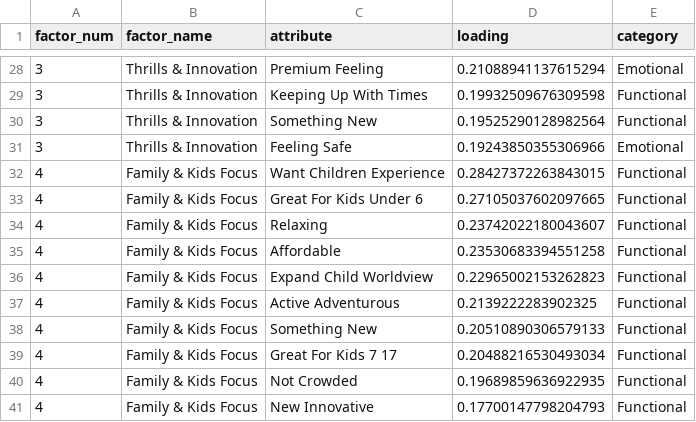
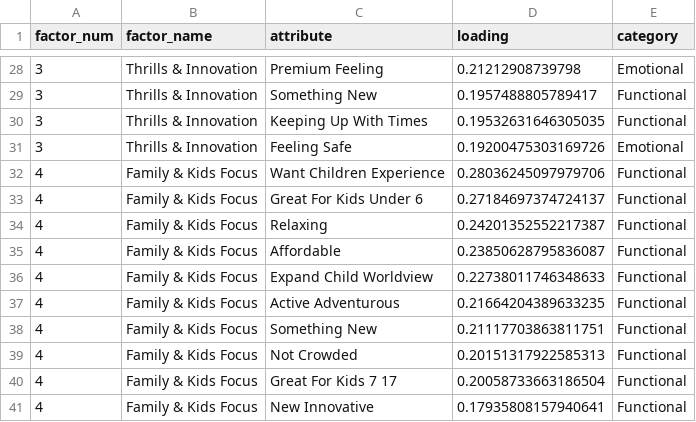
Before and after one commit to jazielin23/JapanTDR, a CSV file: japan_market_analysis/output/reports/factor_attribute_details.csv, drawn as a sheet; only a part is shown, gaps mark what is left out; the diff covers the shown part only.

```diff
--- a/japan_market_analysis/output/reports/factor_attribute_details.csv
+++ b/japan_market_analysis/output/reports/factor_attribute_details.csv
@@ -28,14 +28,14 @@ factor_num,factor_name,attribute,loading,category
-3,Thrills & Innovation,Premium Feeling,0.21088941137615294,Emotional
-3,Thrills & Innovation,Keeping Up With Times,0.19932509676309598,Functional
-3,Thrills & Innovation,Something New,0.19525290128982564,Functional
-3,Thrills & Innovation,Feeling Safe,0.19243850355306966,Emotional
-4,Family & Kids Focus,Want Children Experience,0.28427372263843015,Functional
-4,Family & Kids Focus,Great For Kids Under 6,0.27105037602097665,Functional
-4,Family & Kids Focus,Relaxing,0.23742022180043607,Functional
-4,Family & Kids Focus,Affordable,0.23530683394551258,Functional
-4,Family & Kids Focus,Expand Child Worldview,0.22965002153262823,Functional
-4,Family & Kids Focus,Active Adventurous,0.2139222283902325,Functional
-4,Family & Kids Focus,Something New,0.20510890306579133,Functional
-4,Family & Kids Focus,Great For Kids 7 17,0.20488216530493034,Functional
-4,Family & Kids Focus,Not Crowded,0.19689859636922935,Functional
-4,Family & Kids Focus,New Innovative,0.17700147798204793,Functional
+3,Thrills & Innovation,Premium Feeling,0.21212908739798,Emotional
+3,Thrills & Innovation,Something New,0.1957488805789417,Functional
+3,Thrills & Innovation,Keeping Up With Times,0.19532631646305035,Functional
+3,Thrills & Innovation,Feeling Safe,0.19200475303169726,Emotional
+4,Family & Kids Focus,Want Children Experience,0.28036245097979706,Functional
+4,Family & Kids Focus,Great For Kids Under 6,0.27184697374724137,Functional
+4,Family & Kids Focus,Relaxing,0.24201352552217387,Functional
+4,Family & Kids Focus,Affordable,0.23850628795836087,Functional
+4,Family & Kids Focus,Expand Child Worldview,0.22738011746348633,Functional
+4,Family & Kids Focus,Active Adventurous,0.21664204389633235,Functional
+4,Family & Kids Focus,Something New,0.21117703863811751,Functional
+4,Family & Kids Focus,Not Crowded,0.20151317922585313,Functional
+4,Family & Kids Focus,Great For Kids 7 17,0.20058733663186504,Functional
+4,Family & Kids Focus,New Innovative,0.17935808157940641,Functional
```
Also changed, not shown: 1 added row, 1 removed row and 30 edited cells elsewhere in this file, japan_market_analysis/output/reports/sem_full_model_results.csv, japan_market_analysis/output/reports/sem_model_comparison.csv, 3 other files.
